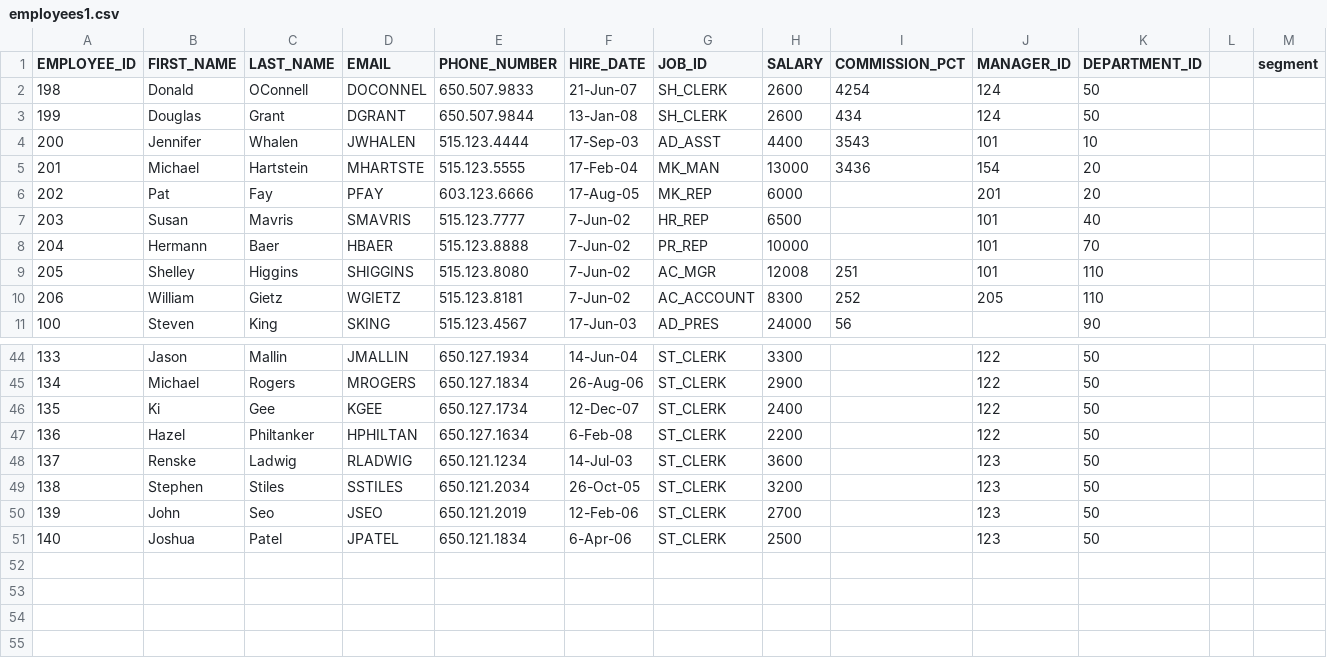
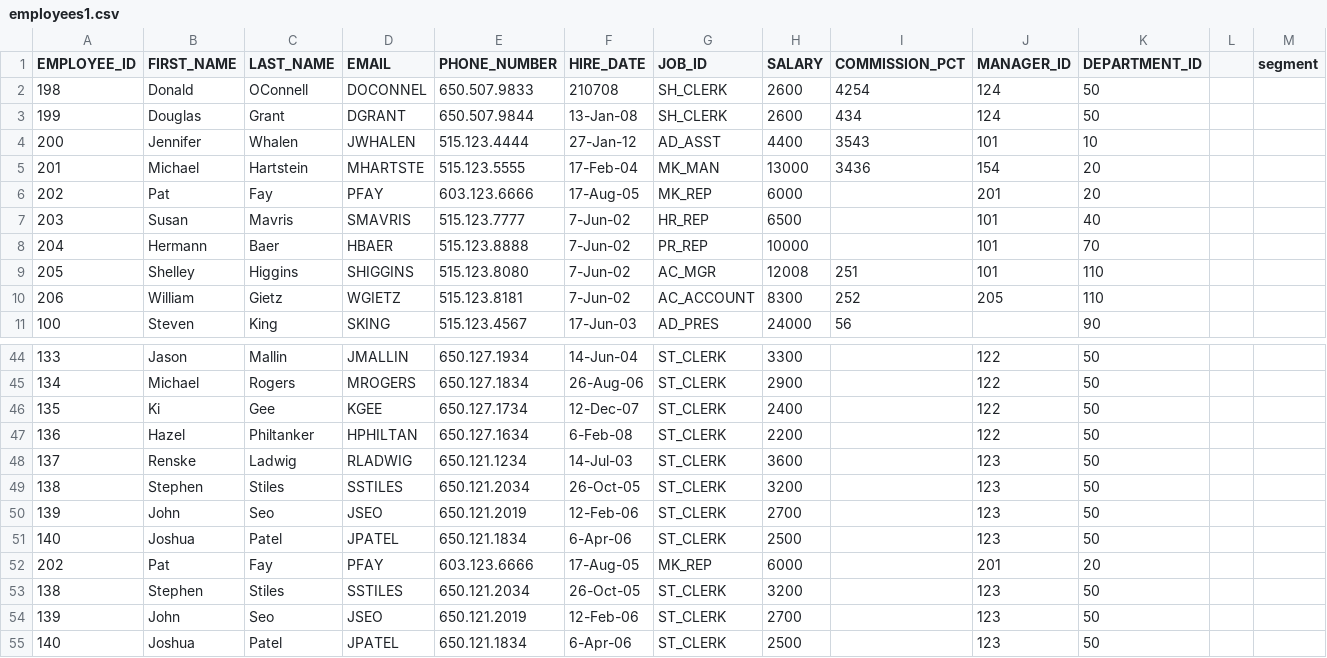
Before and after one commit to Rizwansaifi571/EMS_2.0, a CSV file: files/employees1.csv, drawn as a sheet; only a part is shown, gaps mark what is left out.

```diff
--- a/files/employees1.csv
+++ b/files/employees1.csv
@@ -1,5 +1,5 @@
 EMPLOYEE_ID,FIRST_NAME,LAST_NAME,EMAIL,PHONE_NUMBER,HIRE_DATE,JOB_ID,SALARY,COMMISSION_PCT,MANAGER_ID,DEPARTMENT_ID,,segment
-198,Donald,OConnell,DOCONNEL,650.507.9833,21-Jun-07,SH_CLERK,2600,4254,124,50,,
+198,Donald,OConnell,DOCONNEL,650.507.9833,210708,SH_CLERK,2600,4254,124,50,,
 199,Douglas,Grant,DGRANT,650.507.9844,13-Jan-08,SH_CLERK,2600,434,124,50,,
-200,Jennifer,Whalen,JWHALEN,515.123.4444,17-Sep-03,AD_ASST,4400,3543,101,10,,
+200,Jennifer,Whalen,JWHALEN,515.123.4444,27-Jan-12,AD_ASST,4400,3543,101,10,,
 201,Michael,Hartstein,MHARTSTE,515.123.5555,17-Feb-04,MK_MAN,13000,3436,154,20,,
@@ -48,2 +48,6 @@ EMPLOYEE_ID,FIRST_NAME,LAST_NAME,EMAIL,PHONE_NUMBER,HIRE_DATE,JOB_ID,SALARY,COMM
 137,Renske,Ladwig,RLADWIG,650.121.1234,14-Jul-03,ST_CLERK,3600,,123,50,,
+138,Stephen,Stiles,SSTILES,650.121.2034,26-Oct-05,ST_CLERK,3200,,123,50,,
+139,John,Seo,JSEO,650.121.2019,12-Feb-06,ST_CLERK,2700,,123,50,,
+140,Joshua,Patel,JPATEL,650.121.1834,6-Apr-06,ST_CLERK,2500,,123,50,,
+202,Pat,Fay,PFAY,603.123.6666,17-Aug-05,MK_REP,6000,,201,20,,
 138,Stephen,Stiles,SSTILES,650.121.2034,26-Oct-05,ST_CLERK,3200,,123,50,,
```
Also changed, not shown: 2 other files.
